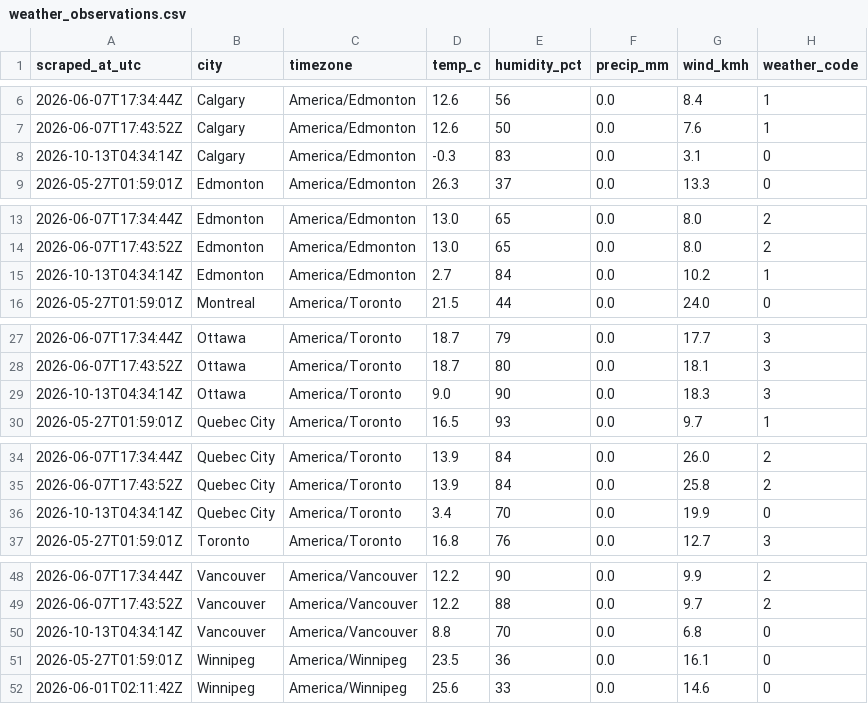
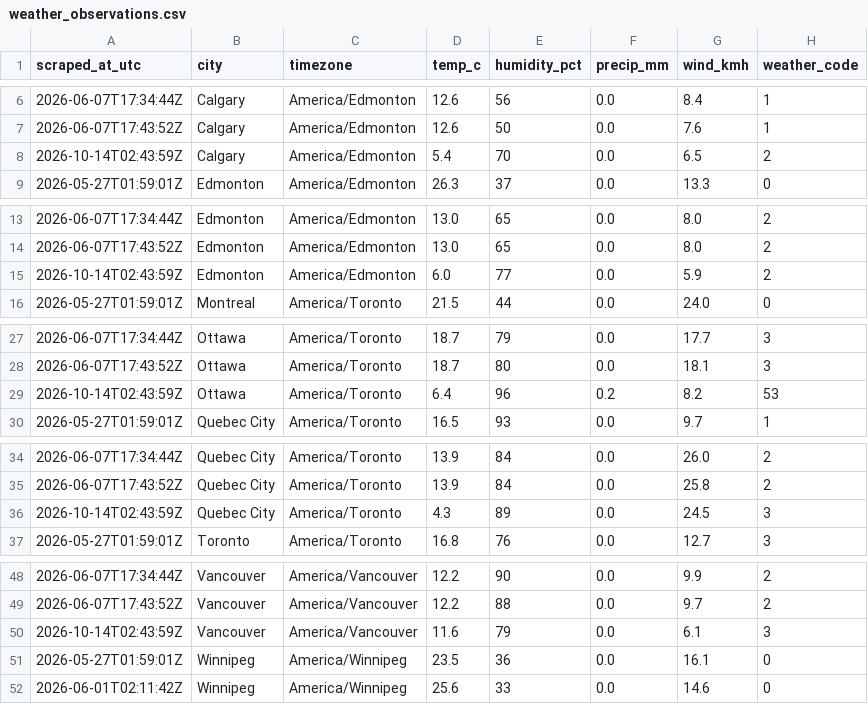
Before and after one commit to imran-ahmed377/city_rank_ai, a CSV file: output/weather_observations.csv, drawn as a sheet; only a part is shown, gaps mark what is left out; removed rows and columns are numbered as before the commit, all else as after; the diff covers the shown part only; the diff names each change by its address in the sheet, - before the commit and + after, or states it on an @@ line.

```diff
--- a/output/weather_observations.csv
+++ b/output/weather_observations.csv
-row 8: 2026-10-13T04:34:14Z | Calgary | America/Edmonton | -0.3 | 83 | 0.0 | 3.1 | 0
+row 8: 2026-10-14T02:43:59Z | Calgary | America/Edmonton | 5.4 | 70 | 0.0 | 6.5 | 2
-row 15: 2026-10-13T04:34:14Z | Edmonton | America/Edmonton | 2.7 | 84 | 0.0 | 10.2 | 1
+row 15: 2026-10-14T02:43:59Z | Edmonton | America/Edmonton | 6.0 | 77 | 0.0 | 5.9 | 2
-row 29: 2026-10-13T04:34:14Z | Ottawa | America/Toronto | 9.0 | 90 | 0.0 | 18.3 | 3
+row 29: 2026-10-14T02:43:59Z | Ottawa | America/Toronto | 6.4 | 96 | 0.2 | 8.2 | 53
-row 36: 2026-10-13T04:34:14Z | Quebec City | America/Toronto | 3.4 | 70 | 0.0 | 19.9 | 0
+row 36: 2026-10-14T02:43:59Z | Quebec City | America/Toronto | 4.3 | 89 | 0.0 | 24.5 | 3
-row 50: 2026-10-13T04:34:14Z | Vancouver | America/Vancouver | 8.8 | 70 | 0.0 | 6.8 | 0
+row 50: 2026-10-14T02:43:59Z | Vancouver | America/Vancouver | 11.6 | 79 | 0.0 | 6.1 | 3
```
Also changed, not shown: 1 added row, 1 removed row and 8 edited cells elsewhere in this file, output/weather_daily.csv, 1 other file.
